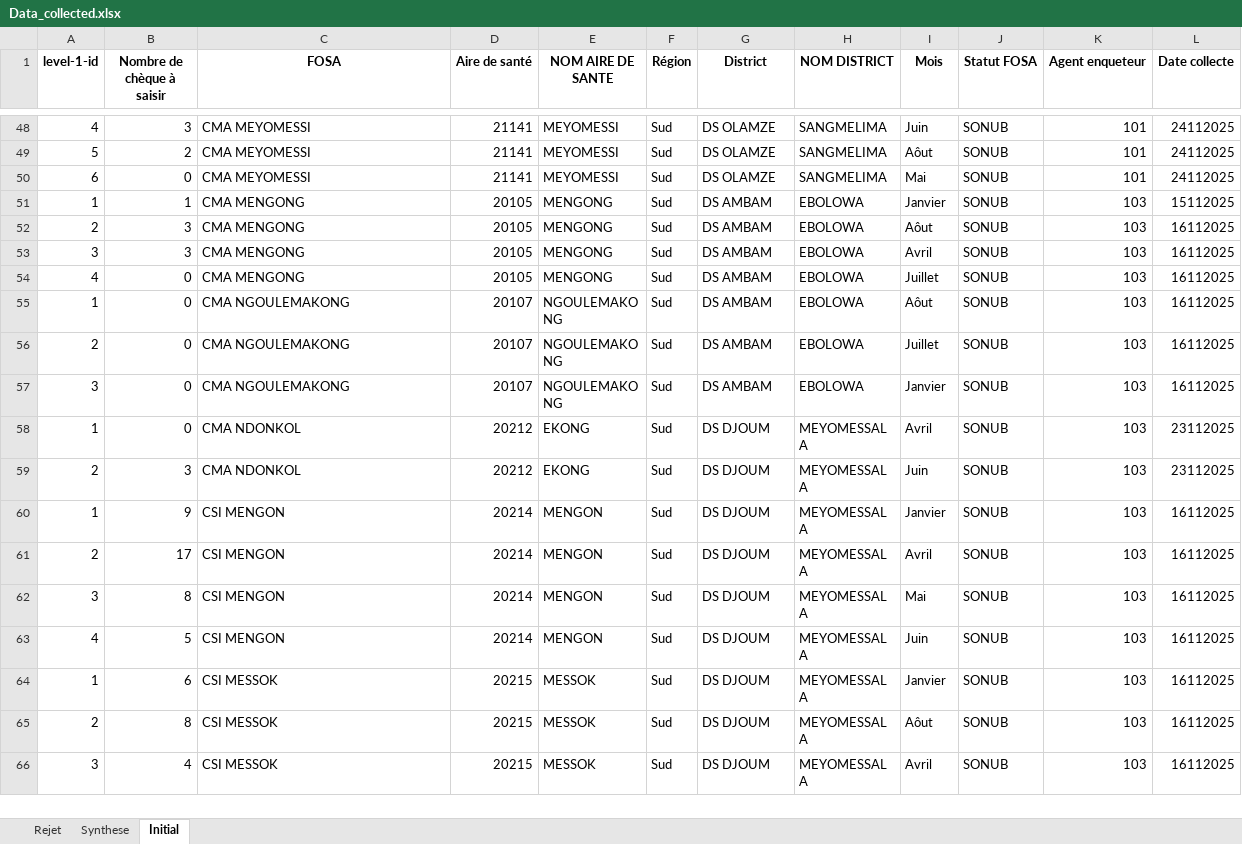
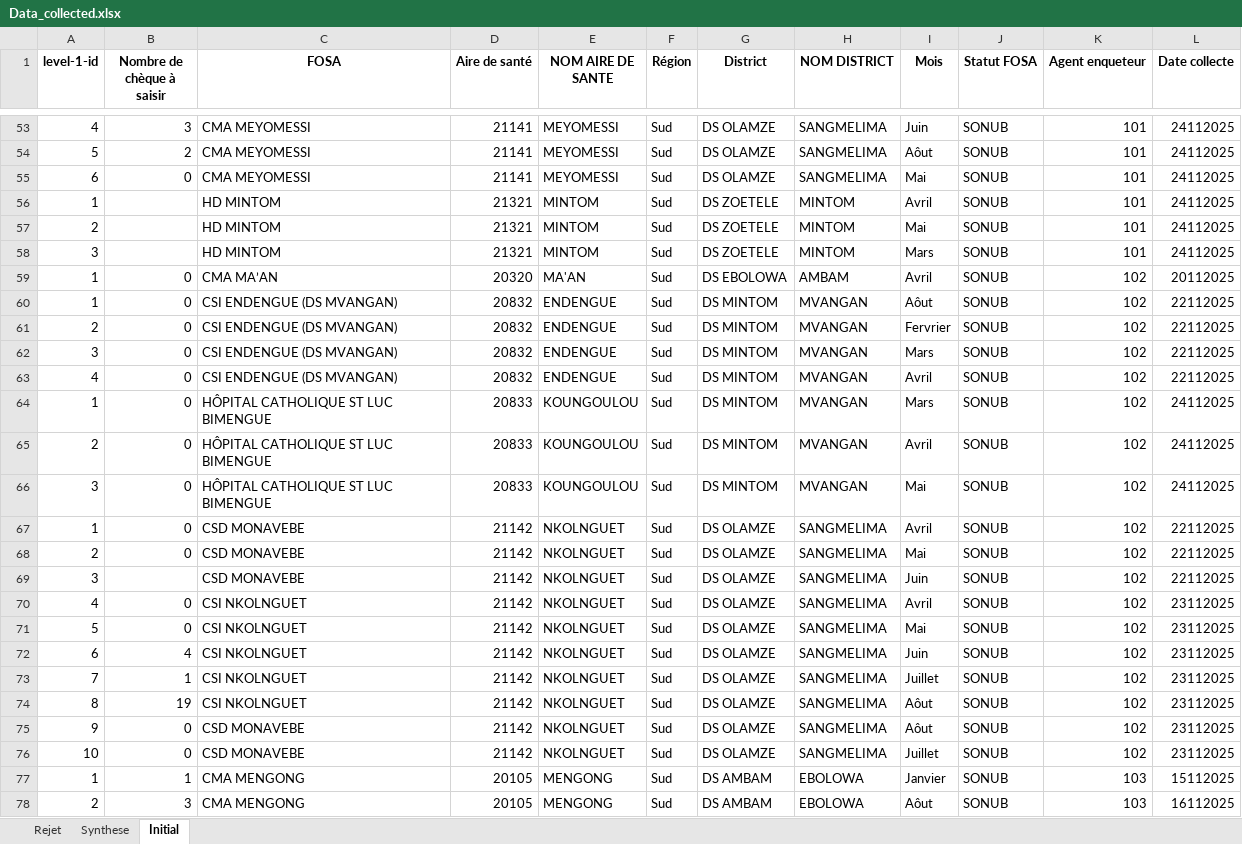
Before and after one commit to landrykeng/SUIVRE, an Excel workbook: Data_collected.xlsx, sheet Initial, drawn as a sheet; only a part is shown, gaps mark what is left out; the shorter side is filled out with more unchanged rows; values as stored, in another font and other column widths than the file's, no borders; the diff covers the shown part only; the diff names each change by its address in the sheet, - before the commit and + after, or states it on an @@ line.

```diff
--- a/Data_collected.xlsx (sheet Initial)
+++ b/Data_collected.xlsx (sheet Initial)
+row 56: 1 |  | HD MINTOM | 21321 | MINTOM | Sud | DS ZOETELE | MINTOM | Avril | SONUB | 101 | 24112025
+row 57: 2 |  | HD MINTOM | 21321 | MINTOM | Sud | DS ZOETELE | MINTOM | Mai | SONUB | 101 | 24112025
+row 58: 3 |  | HD MINTOM | 21321 | MINTOM | Sud | DS ZOETELE | MINTOM | Mars | SONUB | 101 | 24112025
+row 59: 1 | 0 | CMA MA’AN | 20320 | MA'AN | Sud | DS EBOLOWA | AMBAM | Avril | SONUB | 102 | 20112025
+row 60: 1 | 0 | CSI ENDENGUE (DS MVANGAN) | 20832 | ENDENGUE | Sud | DS MINTOM | MVANGAN | Aôut | SONUB | 102 | 22112025
+row 61: 2 | 0 | CSI ENDENGUE (DS MVANGAN) | 20832 | ENDENGUE | Sud | DS MINTOM | MVANGAN | Fervrier | SONUB | 102 | 22112025
+row 62: 3 | 0 | CSI ENDENGUE (DS MVANGAN) | 20832 | ENDENGUE | Sud | DS MINTOM | MVANGAN | Mars | SONUB | 102 | 22112025
+row 63: 4 | 0 | CSI ENDENGUE (DS MVANGAN) | 20832 | ENDENGUE | Sud | DS MINTOM | MVANGAN | Avril | SONUB | 102 | 22112025
+row 64: 1 | 0 | HÔPITAL CATHOLIQUE ST LUC BIMENGUE | 20833 | KOUNGOULOU | Sud | DS MINTOM | MVANGAN | Mars | SONUB | 102 | 24112025
+row 65: 2 | 0 | HÔPITAL CATHOLIQUE ST LUC BIMENGUE | 20833 | KOUNGOULOU | Sud | DS MINTOM | MVANGAN | Avril | SONUB | 102 | 24112025
+row 66: 3 | 0 | HÔPITAL CATHOLIQUE ST LUC BIMENGUE | 20833 | KOUNGOULOU | Sud | DS MINTOM | MVANGAN | Mai | SONUB | 102 | 24112025
+row 67: 1 | 0 | CSD MONAVEBE | 21142 | NKOLNGUET | Sud | DS OLAMZE | SANGMELIMA | Avril | SONUB | 102 | 22112025
+row 68: 2 | 0 | CSD MONAVEBE | 21142 | NKOLNGUET | Sud | DS OLAMZE | SANGMELIMA | Mai | SONUB | 102 | 22112025
+row 69: 3 |  | CSD MONAVEBE | 21142 | NKOLNGUET | Sud | DS OLAMZE | SANGMELIMA | Juin | SONUB | 102 | 22112025
+row 70: 4 | 0 | CSI NKOLNGUET | 21142 | NKOLNGUET | Sud | DS OLAMZE | SANGMELIMA | Avril | SONUB | 102 | 23112025
+row 71: 5 | 0 | CSI NKOLNGUET | 21142 | NKOLNGUET | Sud | DS OLAMZE | SANGMELIMA | Mai | SONUB | 102 | 23112025
+row 72: 6 | 4 | CSI NKOLNGUET | 21142 | NKOLNGUET | Sud | DS OLAMZE | SANGMELIMA | Juin | SONUB | 102 | 23112025
+row 73: 7 | 1 | CSI NKOLNGUET | 21142 | NKOLNGUET | Sud | DS OLAMZE | SANGMELIMA | Juillet | SONUB | 102 | 23112025
+row 74: 8 | 19 | CSI NKOLNGUET | 21142 | NKOLNGUET | Sud | DS OLAMZE | SANGMELIMA | Aôut | SONUB | 102 | 23112025
+row 75: 9 | 0 | CSD MONAVEBE | 21142 | NKOLNGUET | Sud | DS OLAMZE | SANGMELIMA | Aôut | SONUB | 102 | 23112025
+row 76: 10 | 0 | CSD MONAVEBE | 21142 | NKOLNGUET | Sud | DS OLAMZE | SANGMELIMA | Juillet | SONUB | 102 | 23112025
```
Also changed, not shown: 18 added rows and 2 removed rows elsewhere in this sheet, sheet Synthese, sheet Rejet, 16 other files.
